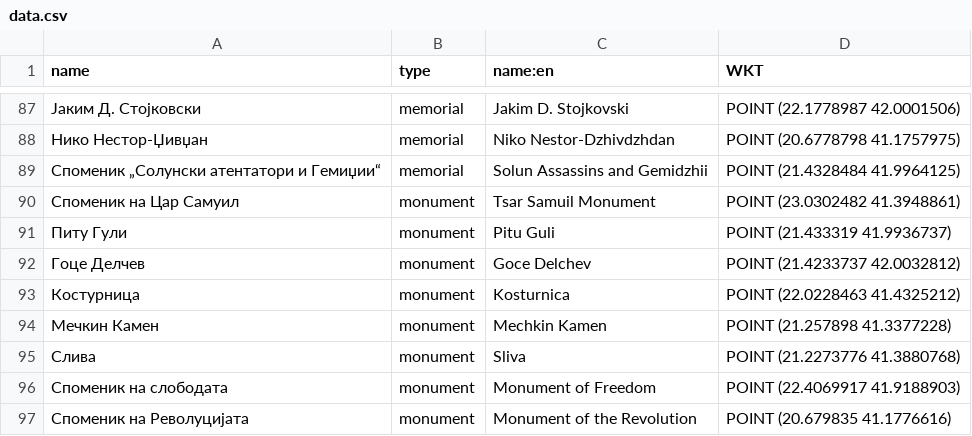
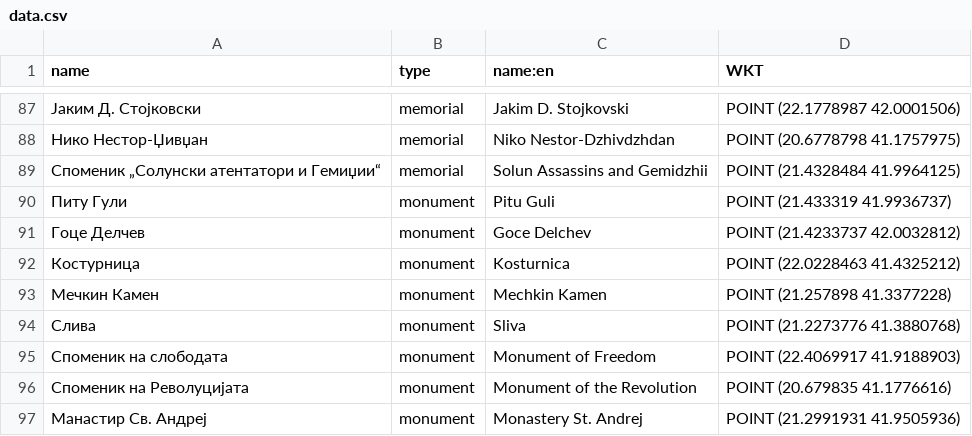
Before and after one commit to M-Jak/OMM-Historic-Cultural-Mkd, a CSV file: Domasna3/restApi/src/main/resources/database/data.csv, drawn as a sheet; only a part is shown, gaps mark what is left out; the shorter side is filled out with more unchanged rows.

```diff
--- a/Domasna3/restApi/src/main/resources/database/data.csv
+++ b/Domasna3/restApi/src/main/resources/database/data.csv
@@ -89,3 +89,2 @@ name,type,name:en,WKT
 Споменик „Солунски атентатори и Гемиџии“,memorial,Solun Assassins and Gemidzhii,POINT (21.4328484 41.9964125)
-Споменик на Цар Самуил,monument,Tsar Samuil Monument,POINT (23.0302482 41.3948861)
 Питу Гули,monument,Pitu Guli,POINT (21.433319 41.9936737)
```
Also changed, not shown: 1 other file.
